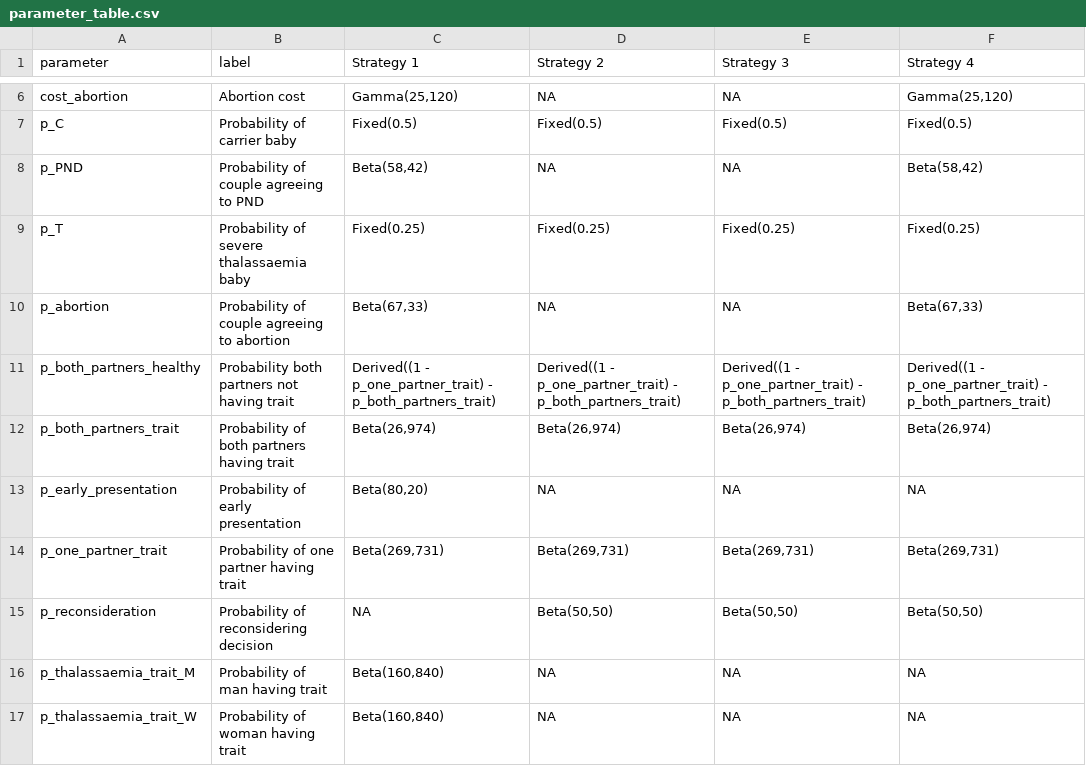
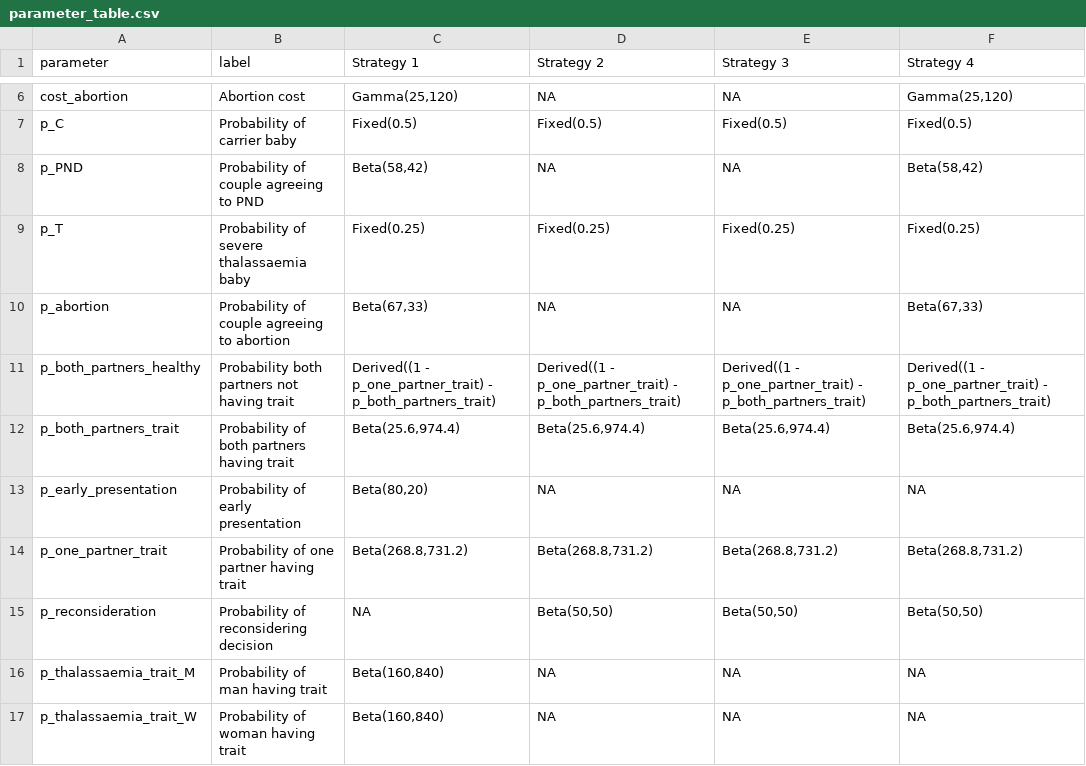
Before and after one commit to PhyllisTenkorang/Econ_model_Thalassaemia, a CSV file: Data/parameter_table.csv, drawn as a sheet; only a part is shown, gaps mark what is left out.

```diff
--- a/Data/parameter_table.csv
+++ b/Data/parameter_table.csv
@@ -11,5 +11,5 @@ p_abortion,Probability of couple agreeing to abortion,"Beta(67,33)",NA,NA,"Beta(
 p_both_partners_healthy,Probability both partners not having trait,Derived((1 - p_one_partner_trait) - p_both_partners_trait),Derived((1 - p_one_partner_trait) - p_both_partners_trait),Derived((1 - p_one_partner_trait) - p_both_partners_trait),Derived((1 - p_one_partner_trait) - p_both_partners_trait)
-p_both_partners_trait,Probability of both partners having trait,"Beta(26,974)","Beta(26,974)","Beta(26,974)","Beta(26,974)"
+p_both_partners_trait,Probability of both partners having trait,"Beta(25.6,974.4)","Beta(25.6,974.4)","Beta(25.6,974.4)","Beta(25.6,974.4)"
 p_early_presentation,Probability of early presentation,"Beta(80,20)",NA,NA,NA
-p_one_partner_trait,Probability of one partner having trait,"Beta(269,731)","Beta(269,731)","Beta(269,731)","Beta(269,731)"
+p_one_partner_trait,Probability of one partner having trait,"Beta(268.8,731.2)","Beta(268.8,731.2)","Beta(268.8,731.2)","Beta(268.8,731.2)"
 p_reconsideration,Probability of reconsidering decision,NA,"Beta(50,50)","Beta(50,50)","Beta(50,50)"
```
Also changed, not shown: 5 other files.
